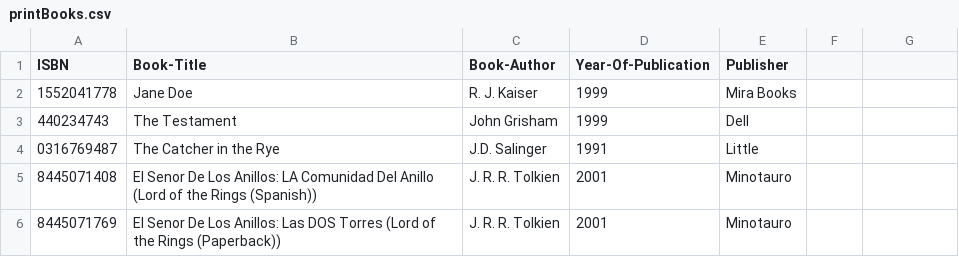
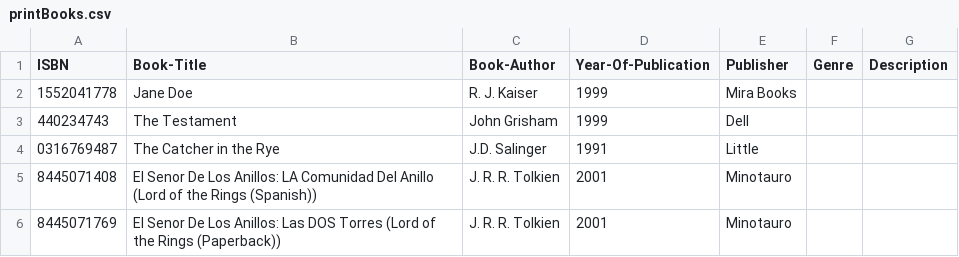
Before and after one commit to CIS227-Team3/BookstoreInventoryApplication, a CSV file: printBooks.csv, drawn as a sheet; the diff names each change by its address in the sheet, - before the commit and + after, or states it on an @@ line.

```diff
--- a/printBooks.csv
+++ b/printBooks.csv
-F1: (empty)
+F1: Genre
-G1: (empty)
+G1: Description
```
Also changed, not shown: 5 other files.
